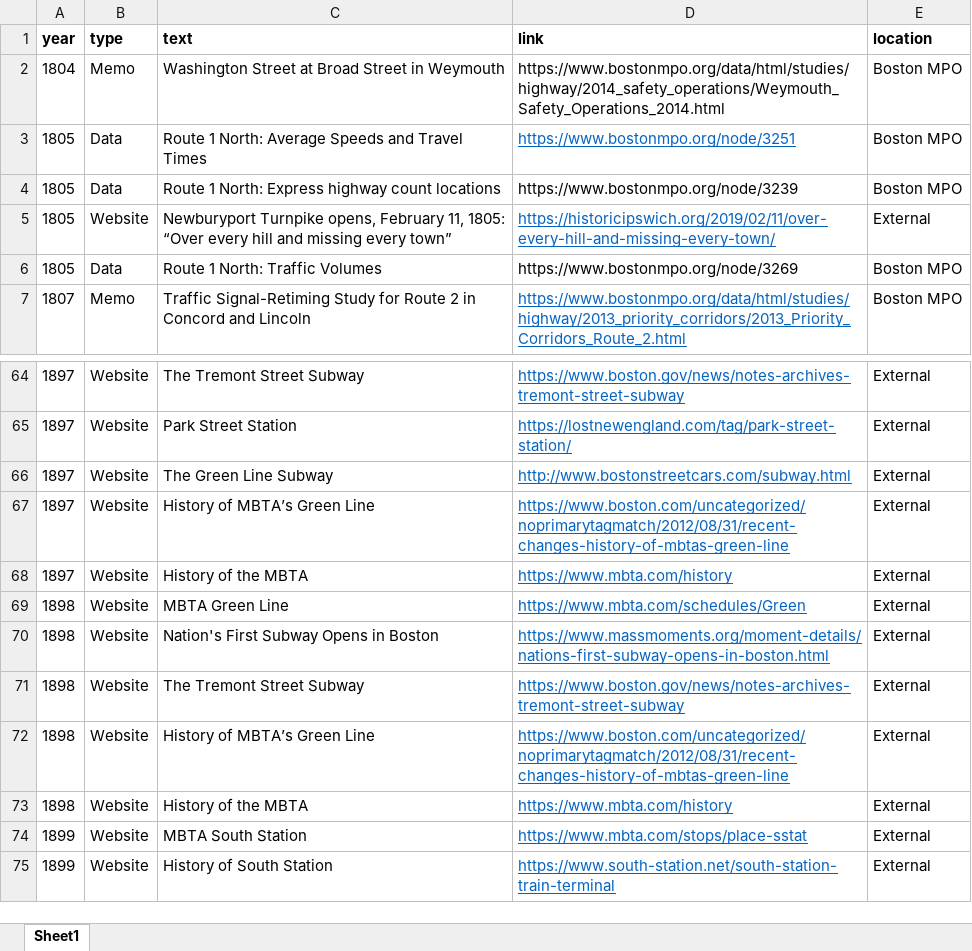
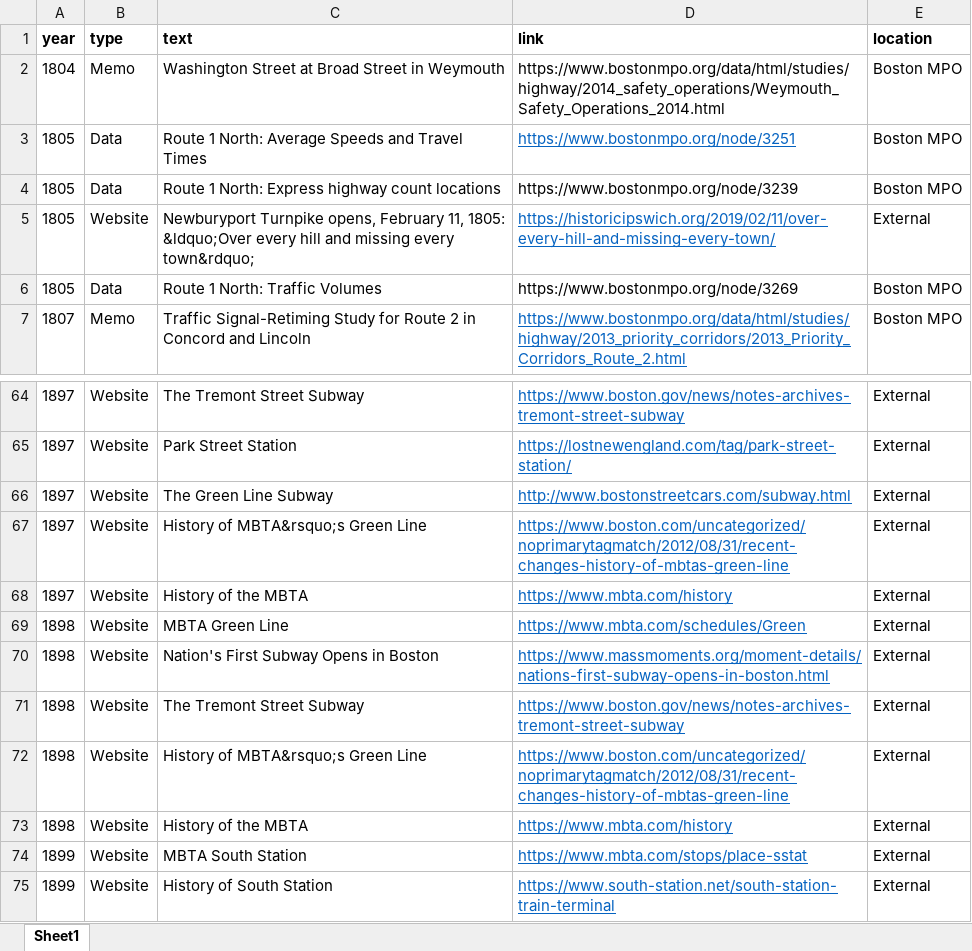
Before and after one commit to CTPSSTAFF/historical-transportation-map, an Excel workbook: xlsx/timeline_links.xlsx, sheet Sheet1, drawn as a sheet; only a part is shown, gaps mark what is left out; values as stored, in another font and other column widths than the file's, no borders; the diff names each change by its address in the sheet, - before the commit and + after, or states it on an @@ line.

```diff
--- a/xlsx/timeline_links.xlsx (sheet Sheet1)
+++ b/xlsx/timeline_links.xlsx (sheet Sheet1)
-C5 (text): …11, 1805: “Over every hill and missing every town”
+C5 (text): …11, 1805: &ldquo;Over every hill and missing every town&rdquo;
-C67 (text): History of MBTA’s Green Line
+C67 (text): History of MBTA&rsquo;s Green Line
-C72 (text): History of MBTA’s Green Line
+C72 (text): History of MBTA&rsquo;s Green Line
```
Also changed, not shown: 1 other file.
